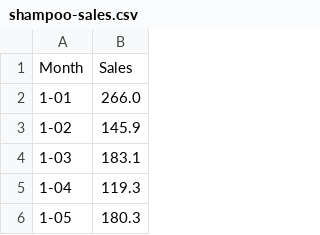
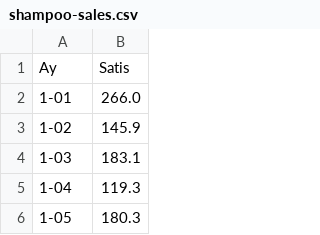
Before and after one commit to burakbayramli/dersblog, a CSV file: tser/tser_022_de/shampoo-sales.csv, drawn as a sheet; only a part is shown; removed rows and columns are numbered as before the commit, all else as after; the diff names each change by its address in the sheet, - before the commit and + after, or states it on an @@ line.

```diff
--- a/tser/tser_022_de/shampoo-sales.csv
+++ b/tser/tser_022_de/shampoo-sales.csv
-row 1: Month | Sales
+row 1: Ay | Satis
```
Also changed, not shown: 5 other files.
